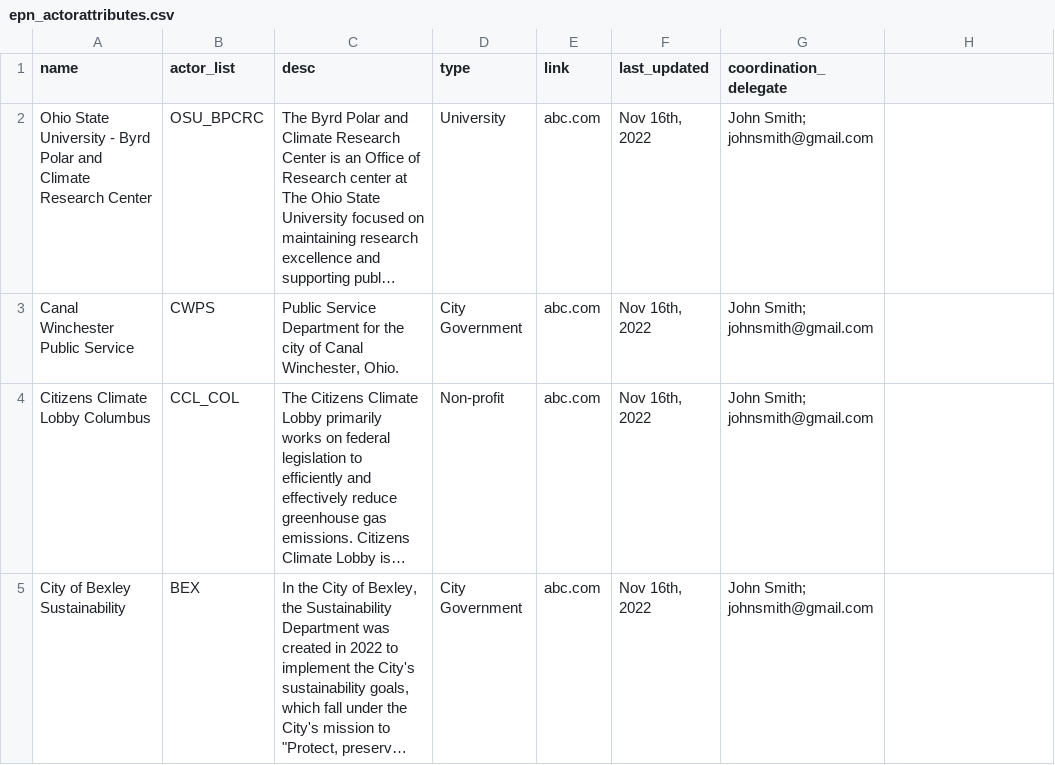
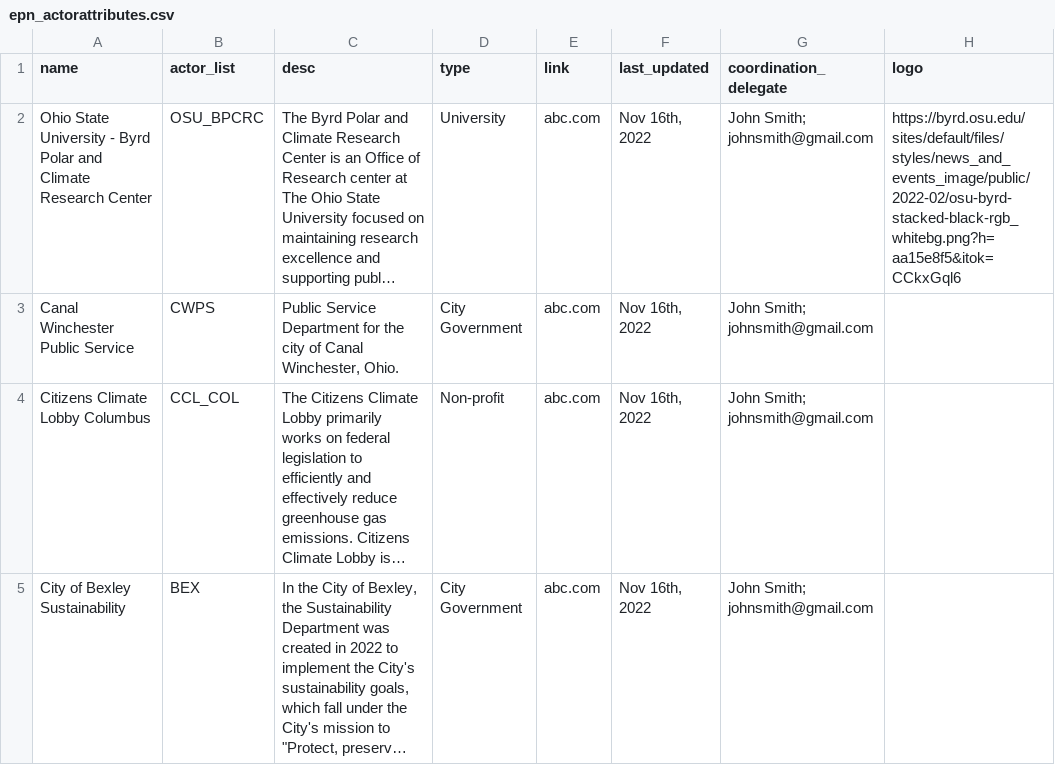
Before and after one commit to TheCoder-101/Social-Network, a CSV file: epn_actorattributes.csv, drawn as a sheet; only a part is shown; long unchanged cells end in …; the diff names each change by its address in the sheet, - before the commit and + after, or states it on an @@ line.

Commit message:
Update epn_actorattributes.csv

```diff
--- a/epn_actorattributes.csv
+++ b/epn_actorattributes.csv
-H1: (empty)
+H1: logo
-H2 (logo): (empty)
+H2 (logo): https://byrd.osu.edu/sites/default/files/styles/news_and_events_image/public/2022-02/osu-byrd-stacked-black-rgb_whitebg.png?h=aa15e8f5&itok=CCkxGql6
```
